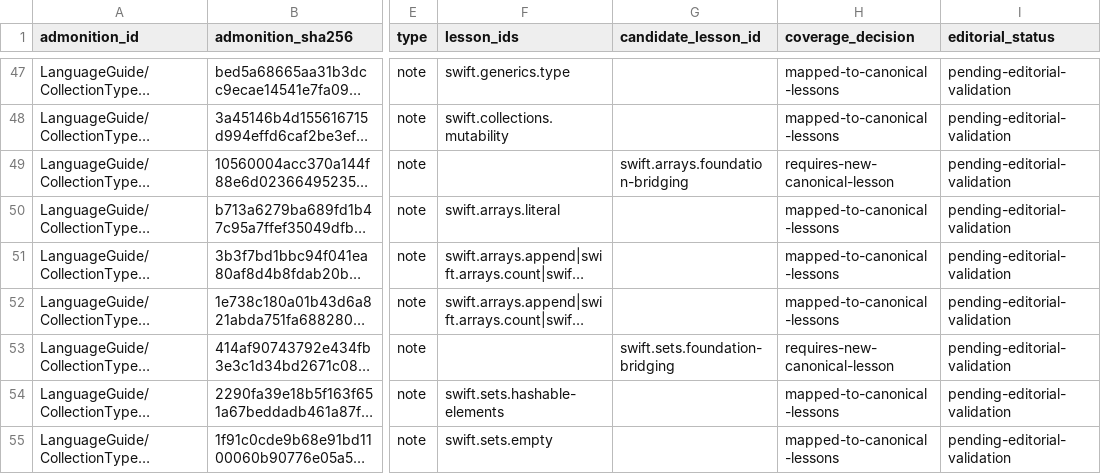
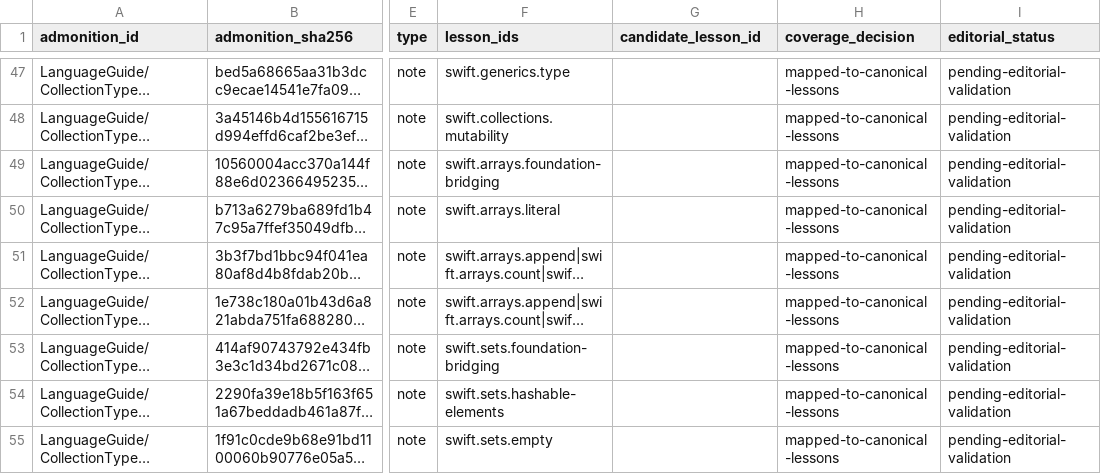
Before and after one commit to ahmedtarek-ios/Swift_Learn, a CSV file: Content/SourceCatalog/swift-6.4-beta/admonition-coverage.csv, drawn as a sheet; only a part is shown, gaps mark what is left out; long unchanged cells end in …; the diff covers the shown part only; the diff names each change by its address in the sheet, - before the commit and + after, or states it on an @@ line.

Commit message:
Update README with lesson count, add new lessons on bridging Swift types with Foundation, and enhance tests for lesson mapping and UI interactions.

```diff
--- a/Content/SourceCatalog/swift-6.4-beta/admonition-coverage.csv
+++ b/Content/SourceCatalog/swift-6.4-beta/admonition-coverage.csv
-F49 (lesson_ids): (empty)
+F49 (lesson_ids): swift.arrays.foundation-bridging
-G49 (candidate_lesson_id): swift.arrays.foundation-bridging
+G49 (candidate_lesson_id): (empty)
-H49 (coverage_decision): requires-new-canonical-lesson
+H49 (coverage_decision): mapped-to-canonical-lessons
-F53 (lesson_ids): (empty)
+F53 (lesson_ids): swift.sets.foundation-bridging
-G53 (candidate_lesson_id): swift.sets.foundation-bridging
+G53 (candidate_lesson_id): (empty)
-H53 (coverage_decision): requires-new-canonical-lesson
+H53 (coverage_decision): mapped-to-canonical-lessons
```
Also changed, not shown: 21 edited cells elsewhere in this file, 5 other files.
